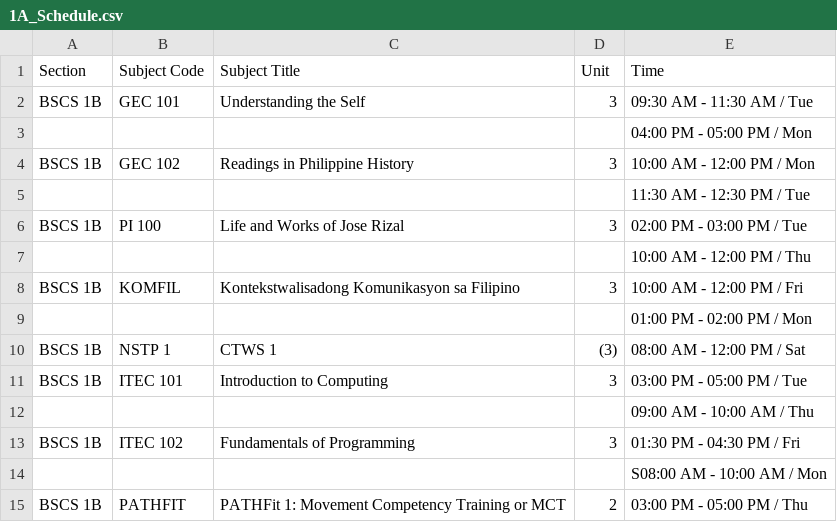
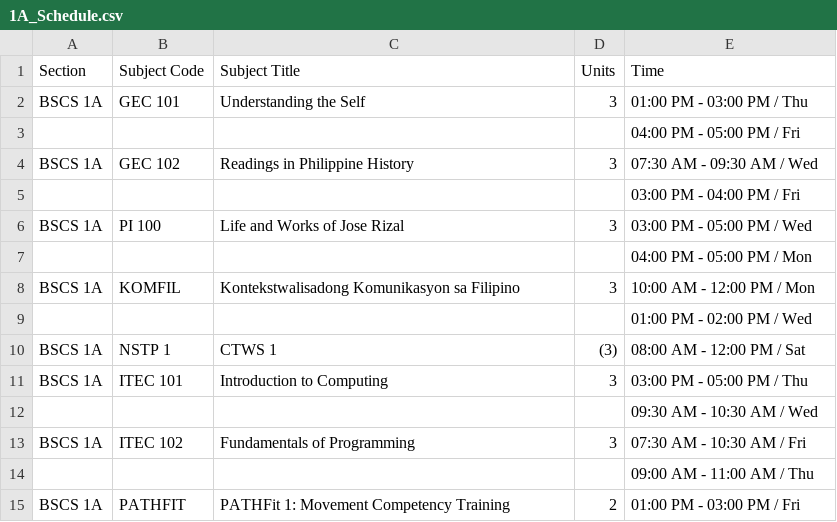
Before and after one commit to progchris00/SmartEnroll-OOP, a CSV file: data/1A_Schedule.csv, drawn as a sheet; removed rows and columns are numbered as before the commit, all else as after; the diff names each change by its address in the sheet, - before the commit and + after, or states it on an @@ line.

```diff
--- a/data/1A_Schedule.csv
+++ b/data/1A_Schedule.csv
-D1: Unit
+D1: Units
-A2 (Section): BSCS 1B
+A2 (Section): BSCS 1A
-E2 (Time): 09:30 AM - 11:30 AM / Tue
+E2 (Time): 01:00 PM - 03:00 PM / Thu
+row 3:  |  |  |  | 04:00 PM - 05:00 PM / Fri
+row 4: BSCS 1A | GEC 102 | Readings in Philippine History | 3 | 07:30 AM - 09:30 AM / Wed
+row 5:  |  |  |  | 03:00 PM - 04:00 PM / Fri
+row 6: BSCS 1A | PI 100 | Life and Works of Jose Rizal | 3 | 03:00 PM - 05:00 PM / Wed
-row 4: BSCS 1B | GEC 102 | Readings in Philippine History | 3 | 10:00 AM - 12:00 PM / Mon
-row 5:  |  |  |  | 11:30 AM - 12:30 PM / Tue
-row 6: BSCS 1B | PI 100 | Life and Works of Jose Rizal | 3 | 02:00 PM - 03:00 PM / Tue
-row 7:  |  |  |  | 10:00 AM - 12:00 PM / Thu
-A8 (Section): BSCS 1B
+A8 (Section): BSCS 1A
-E8 (Time): 10:00 AM - 12:00 PM / Fri
+E8 (Time): 10:00 AM - 12:00 PM / Mon
-E9 (Time): 01:00 PM - 02:00 PM / Mon
+E9 (Time): 01:00 PM - 02:00 PM / Wed
-A10:A11 (Section): BSCS 1B
+A10:A11 (Section): BSCS 1A
-E11 (Time): 03:00 PM - 05:00 PM / Tue
+E11 (Time): 03:00 PM - 05:00 PM / Thu
-E12 (Time): 09:00 AM - 10:00 AM / Thu
+E12 (Time): 09:30 AM - 10:30 AM / Wed
-A13 (Section): BSCS 1B
+A13 (Section): BSCS 1A
-E13 (Time): 01:30 PM - 04:30 PM / Fri
+E13 (Time): 07:30 AM - 10:30 AM / Fri
-E14 (Time): S08:00 AM - 10:00 AM / Mon
+E14 (Time): 09:00 AM - 11:00 AM / Thu
-A15 (Section): BSCS 1B
+A15 (Section): BSCS 1A
-C15 (Subject Title): PATHFit 1: Movement Competency Training or MCT
+C15 (Subject Title): PATHFit 1: Movement Competency Training
-E15 (Time): 03:00 PM - 05:00 PM / Thu
+E15 (Time): 01:00 PM - 03:00 PM / Fri
```
Also changed, not shown: data/1B_Schedule.csv, 1 other file.
